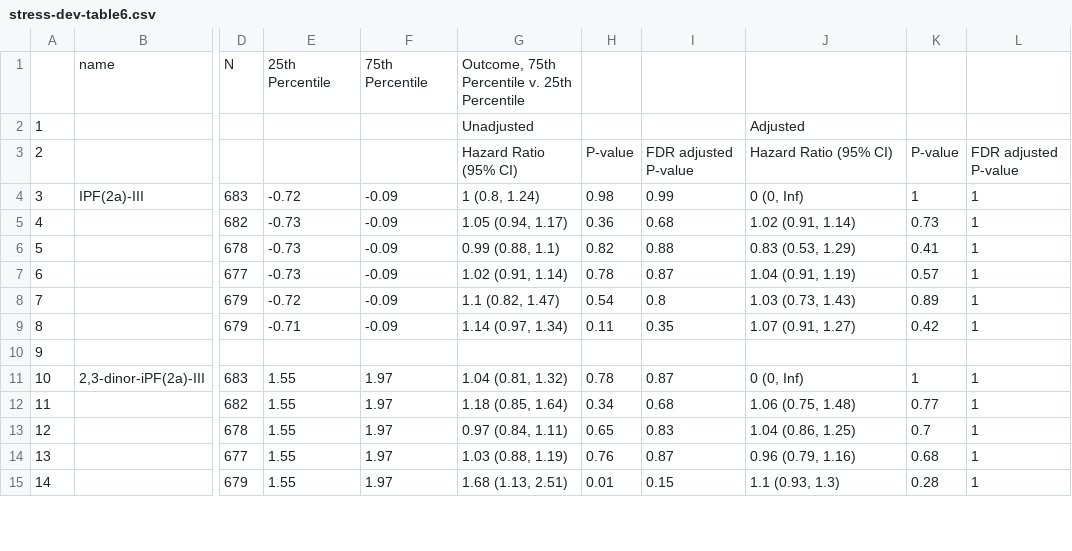
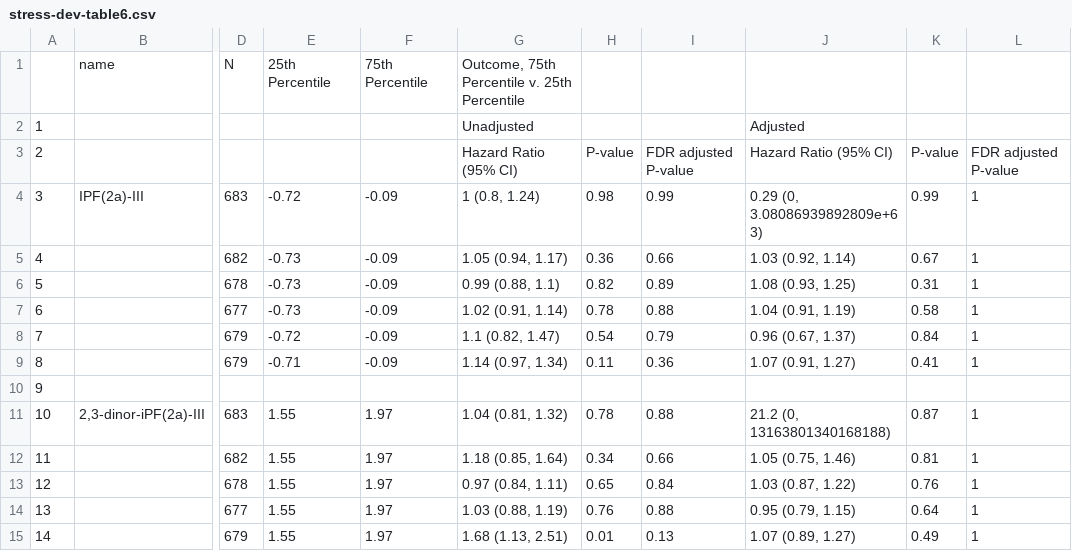
Before and after one commit to washb-eed-substudies/stress-dev, a CSV file: tables/stress-dev-table6.csv, drawn as a sheet; only a part is shown, gaps mark what is left out; the diff covers the shown part only; the diff names each change by its address in the sheet, - before the commit and + after, or states it on an @@ line.

Commit message:
Reran src and table scripts in order

```diff
--- a/tables/stress-dev-table6.csv
+++ b/tables/stress-dev-table6.csv
-J4: 0 (0, Inf)
+J4: 0.29 (0, 3.08086939892809e+63)
-K4: 1
+K4: 0.99
-I5: 0.68
+I5: 0.66
-J5: 1.02 (0.91, 1.14)
+J5: 1.03 (0.92, 1.14)
-K5: 0.73
+K5: 0.67
-I6: 0.88
+I6: 0.89
-J6: 0.83 (0.53, 1.29)
+J6: 1.08 (0.93, 1.25)
-K6: 0.41
+K6: 0.31
-I7: 0.87
+I7: 0.88
-K7: 0.57
+K7: 0.58
-I8: 0.8
+I8: 0.79
-J8: 1.03 (0.73, 1.43)
+J8: 0.96 (0.67, 1.37)
-K8: 0.89
+K8: 0.84
-I9: 0.35
+I9: 0.36
-K9: 0.42
+K9: 0.41
-I11: 0.87
+I11: 0.88
-J11: 0 (0, Inf)
+J11: 21.2 (0, 13163801340168188)
-K11: 1
+K11: 0.87
-I12: 0.68
+I12: 0.66
-J12: 1.06 (0.75, 1.48)
+J12: 1.05 (0.75, 1.46)
-K12: 0.77
+K12: 0.81
-I13: 0.83
+I13: 0.84
-J13: 1.04 (0.86, 1.25)
+J13: 1.03 (0.87, 1.22)
-K13: 0.7
+K13: 0.76
-I14: 0.87
+I14: 0.88
-J14: 0.96 (0.79, 1.16)
+J14: 0.95 (0.79, 1.15)
-K14: 0.68
+K14: 0.64
-I15: 0.15
+I15: 0.13
-J15: 1.1 (0.93, 1.3)
+J15: 1.07 (0.89, 1.27)
-K15: 0.28
+K15: 0.49
```
Also changed, not shown: 6 removed rows and 37 edited cells elsewhere in this file, tables/stress-dev-table1.csv, tables/stress-dev-table2.csv, 37 other files.
